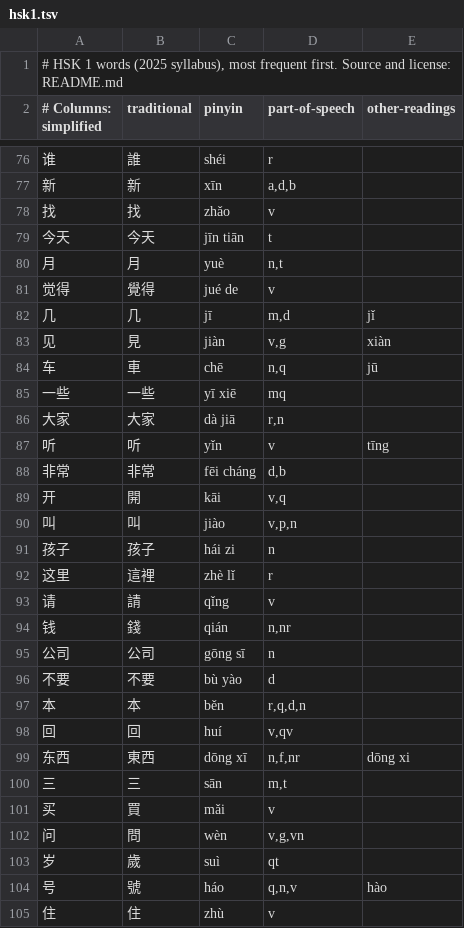
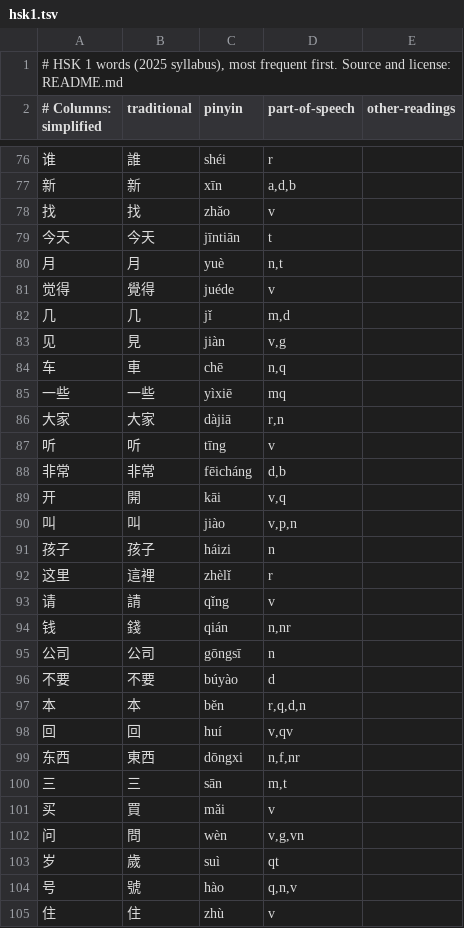
Before and after one commit to lovevhs-dot/toybox, a TSV file: chinese/data/hsk1.tsv, drawn as a sheet; only a part is shown, gaps mark what is left out; the diff covers the shown part only.

```diff
--- a/chinese/data/hsk1.tsv
+++ b/chinese/data/hsk1.tsv
@@ -78,23 +78,23 @@
 找	找	zhǎo	v	
-今天	今天	jīn tiān	t	
+今天	今天	jīntiān	t	
 月	月	yuè	n,t	
-觉得	覺得	jué de	v	
-几	几	jī	m,d	jǐ
-见	見	jiàn	v,g	xiàn
-车	車	chē	n,q	jū
-一些	一些	yī xiē	mq	
-大家	大家	dà jiā	r,n	
-听	听	yǐn	v	tīng
-非常	非常	fēi cháng	d,b	
+觉得	覺得	juéde	v	
+几	几	jǐ	m,d	
+见	見	jiàn	v,g	
+车	車	chē	n,q	
+一些	一些	yìxiē	mq	
+大家	大家	dàjiā	r,n	
+听	听	tīng	v	
+非常	非常	fēicháng	d,b	
 开	開	kāi	v,q	
 叫	叫	jiào	v,p,n	
-孩子	孩子	hái zi	n	
-这里	這裡	zhè lǐ	r	
+孩子	孩子	háizi	n	
+这里	這裡	zhèlǐ	r	
 请	請	qǐng	v	
 钱	錢	qián	n,nr	
-公司	公司	gōng sī	n	
-不要	不要	bù yào	d	
+公司	公司	gōngsī	n	
+不要	不要	búyào	d	
 本	本	běn	r,q,d,n	
 回	回	huí	v,qv	
-东西	東西	dōng xī	n,f,nr	dōng xi
+东西	東西	dōngxi	n,f,nr	
 三	三	sān	m,t	
@@ -103,3 +103,3 @@
 岁	歲	suì	qt	
-号	號	háo	q,n,v	hào
+号	號	hào	q,n,v	
 住	住	zhù	v	
```
Also changed, not shown: 180 edited cells elsewhere in this file, 10 other files.
